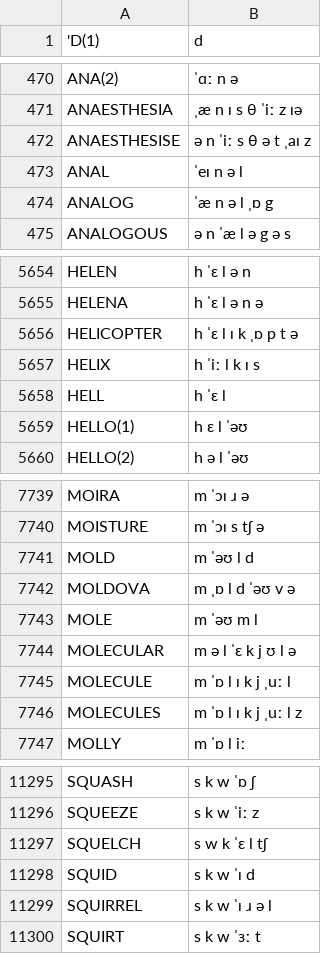
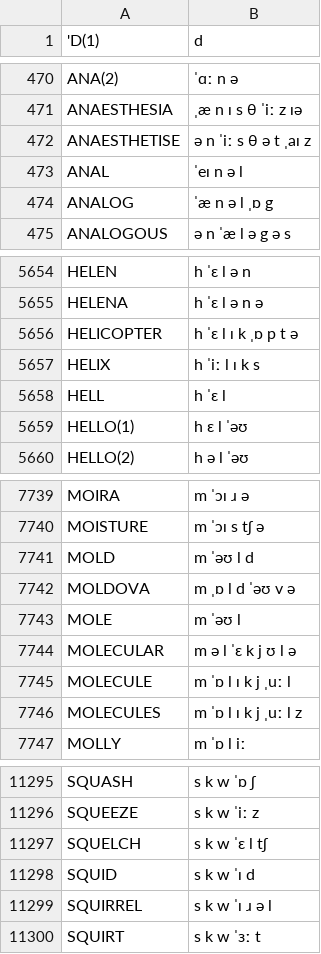
Before and after one commit to JoseLlarena/Britfone, a CSV file: britfone.main.1.1.3.csv, drawn as a sheet; only a part is shown, gaps mark what is left out.

Commit message:
fix: anaesthetise, mole, helix, squelch

```diff
--- a/britfone.main.1.1.3.csv
+++ b/britfone.main.1.1.3.csv
@@ -471,3 +471,3 @@ ANA(2), ˈɑː n ə
 ANAESTHESIA, ˌæ n ɪ s θ ˈiː z ɪə
-ANAESTHESISE, ə n ˈiː s θ ə t ˌaɪ z
+ANAESTHETISE, ə n ˈiː s θ ə t ˌaɪ z
 ANAL, ˈeɪ n ə l
@@ -5656,3 +5656,3 @@ HELENA, h ˈɛ l ə n ə
 HELICOPTER, h ˈɛ l ɪ k ˌɒ p t ə
-HELIX, h ˈiː l k ɪ s
+HELIX, h ˈiː l ɪ k s
 HELL, h ˈɛ l
@@ -7742,3 +7742,3 @@ MOLD, m ˈəʊ l d
 MOLDOVA, m ˌɒ l d ˈəʊ v ə
-MOLE, m ˈəʊ m l
+MOLE, m ˈəʊ l
 MOLECULAR, m ə l ˈɛ k j ʊ l ə
@@ -11296,3 +11296,3 @@ SQUASH, s k w ˈɒ ʃ
 SQUEEZE, s k w ˈiː z
-SQUELCH, s w k ˈɛ l tʃ
+SQUELCH, s k w ˈɛ l tʃ
 SQUID, s k w ˈɪ d
```
